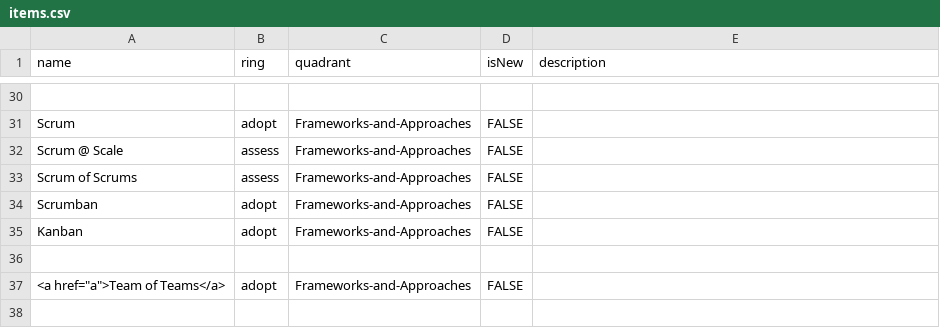
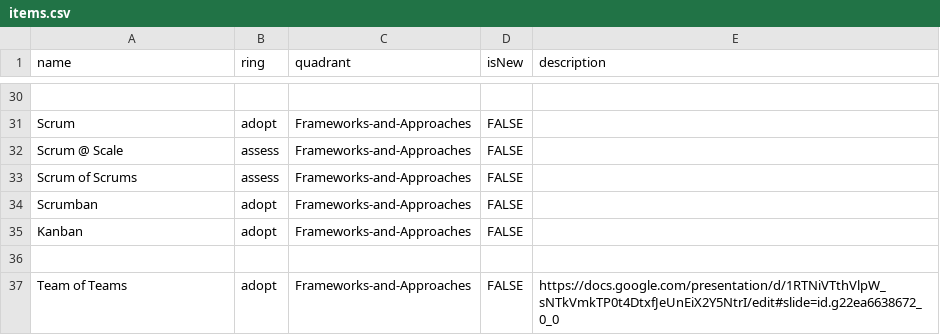
Before and after one commit to paul-aginicds/sonar, a CSV file: items.csv, drawn as a sheet; only a part is shown, gaps mark what is left out.

Commit message:
Update items.csv

```diff
--- a/items.csv
+++ b/items.csv
@@ -36,2 +36,2 @@ Kanban,adopt,Frameworks-and-Approaches,FALSE,
 
-<a href="a">Team of Teams</a>,adopt,Frameworks-and-Approaches,FALSE,
+Team of Teams,adopt,Frameworks-and-Approaches,FALSE,https://docs.google.com/presentation/d/1RTNiVTthVlpW_sNTkVmkTP0t4DtxfJeUnEiX2Y5NtrI/edit#slide=id.g22ea6638672_0_0
```
